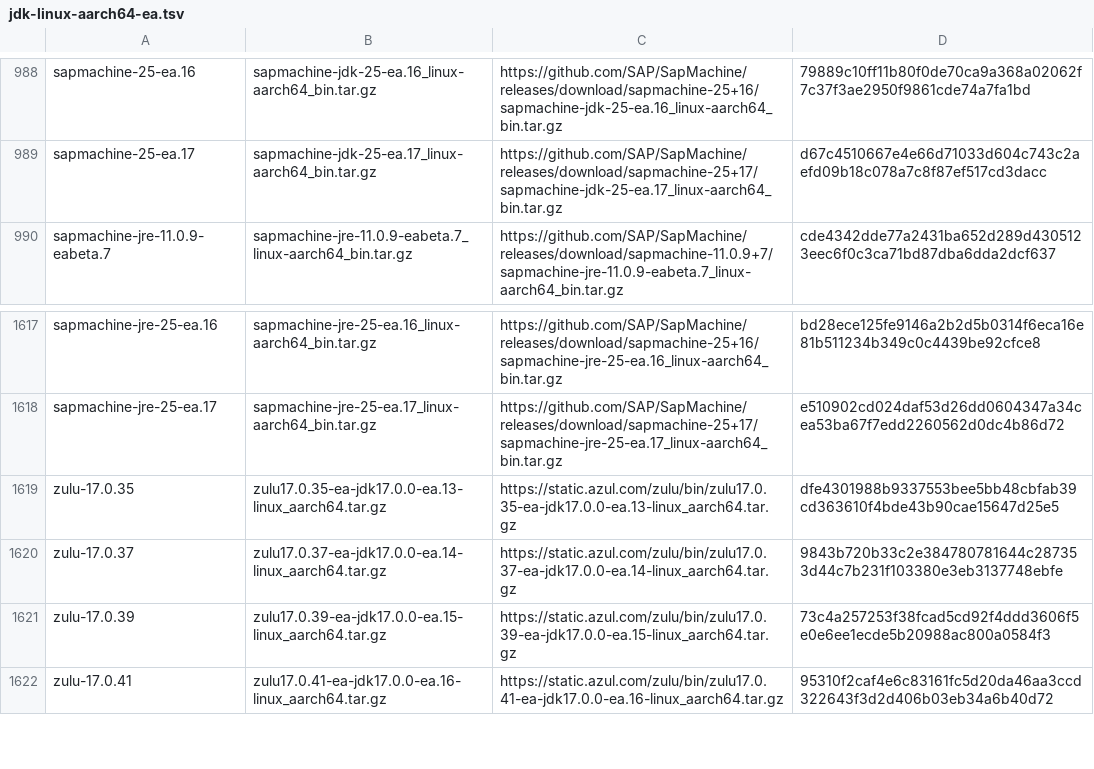
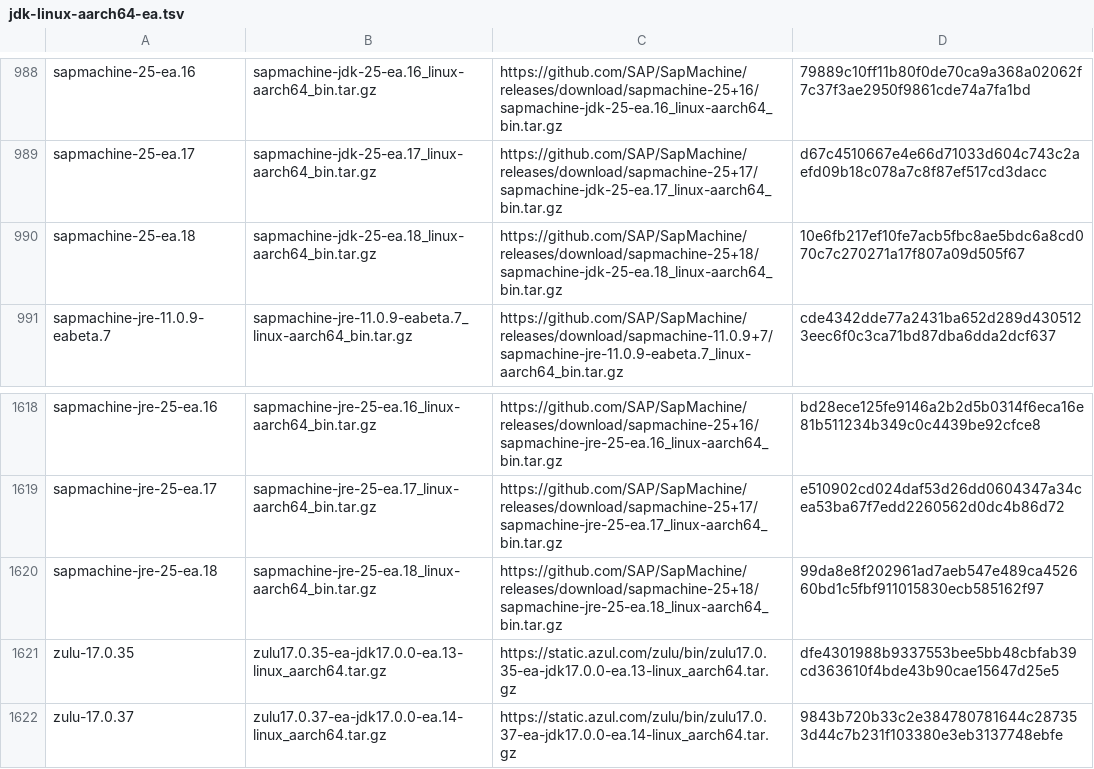
Before and after one commit to halcyon/asdf-java, a TSV file: data/jdk-linux-aarch64-ea.tsv, drawn as a sheet; only a part is shown, gaps mark what is left out; the shorter side is filled out with more unchanged rows.

```diff
--- a/data/jdk-linux-aarch64-ea.tsv
+++ b/data/jdk-linux-aarch64-ea.tsv
@@ -989,2 +989,3 @@ sapmachine-25-ea.16	sapmachine-jdk-25-ea.16_linux-aarch64_bin.tar.gz	https://git
 sapmachine-25-ea.17	sapmachine-jdk-25-ea.17_linux-aarch64_bin.tar.gz	https://github.com/SAP/SapMachine/releases/download/sapmachine-25+17/sapmachine-jdk-25-ea.17_linux-aarch64_bin.tar.gz	d67c4510667e4e66d71033d604c743c2aefd09b18c078a7c8f87ef517cd3dacc
+sapmachine-25-ea.18	sapmachine-jdk-25-ea.18_linux-aarch64_bin.tar.gz	https://github.com/SAP/SapMachine/releases/download/sapmachine-25+18/sapmachine-jdk-25-ea.18_linux-aarch64_bin.tar.gz	10e6fb217ef10fe7acb5fbc8ae5bdc6a8cd070c7c270271a17f807a09d505f67
 sapmachine-jre-11.0.9-eabeta.7	sapmachine-jre-11.0.9-eabeta.7_linux-aarch64_bin.tar.gz	https://github.com/SAP/SapMachine/releases/download/sapmachine-11.0.9+7/sapmachine-jre-11.0.9-eabeta.7_linux-aarch64_bin.tar.gz	cde4342dde77a2431ba652d289d4305123eec6f0c3ca71bd87dba6dda2dcf637
@@ -1618,2 +1619,3 @@ sapmachine-jre-25-ea.16	sapmachine-jre-25-ea.16_linux-aarch64_bin.tar.gz	https:/
 sapmachine-jre-25-ea.17	sapmachine-jre-25-ea.17_linux-aarch64_bin.tar.gz	https://github.com/SAP/SapMachine/releases/download/sapmachine-25+17/sapmachine-jre-25-ea.17_linux-aarch64_bin.tar.gz	e510902cd024daf53d26dd0604347a34cea53ba67f7edd2260562d0dc4b86d72
+sapmachine-jre-25-ea.18	sapmachine-jre-25-ea.18_linux-aarch64_bin.tar.gz	https://github.com/SAP/SapMachine/releases/download/sapmachine-25+18/sapmachine-jre-25-ea.18_linux-aarch64_bin.tar.gz	99da8e8f202961ad7aeb547e489ca452660bd1c5fbf911015830ecb585162f97
 zulu-17.0.35	zulu17.0.35-ea-jdk17.0.0-ea.13-linux_aarch64.tar.gz	https://static.azul.com/zulu/bin/zulu17.0.35-ea-jdk17.0.0-ea.13-linux_aarch64.tar.gz	dfe4301988b9337553bee5bb48cbfab39cd363610f4bde43b90cae15647d25e5
```
Also changed, not shown: data/jdk-linux-x86_64-ea.tsv, data/jdk-macosx-aarch64-ea.tsv, 5 other files.
